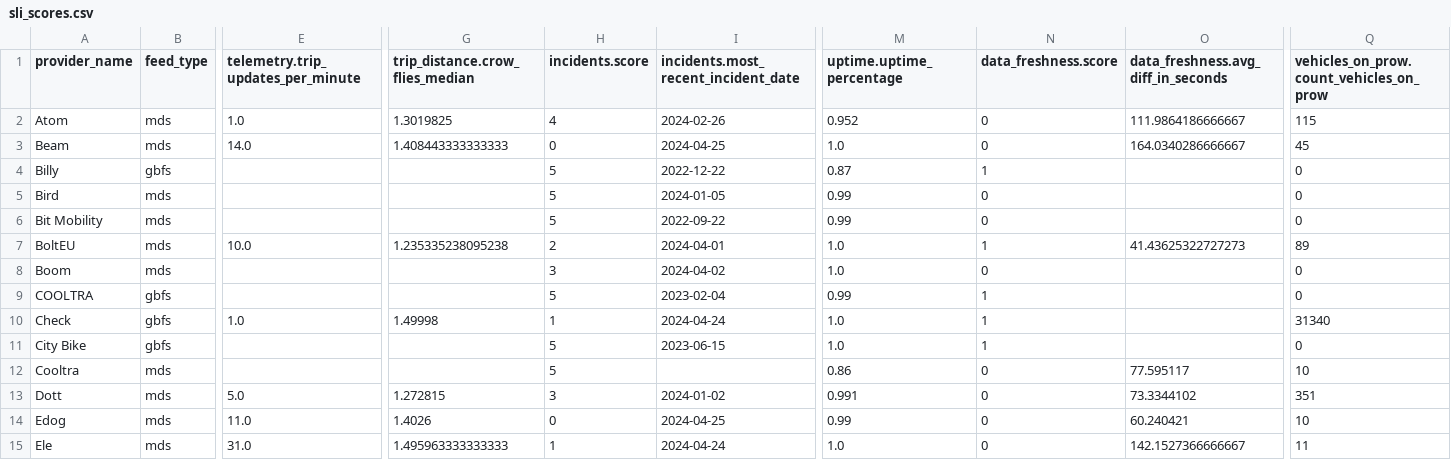
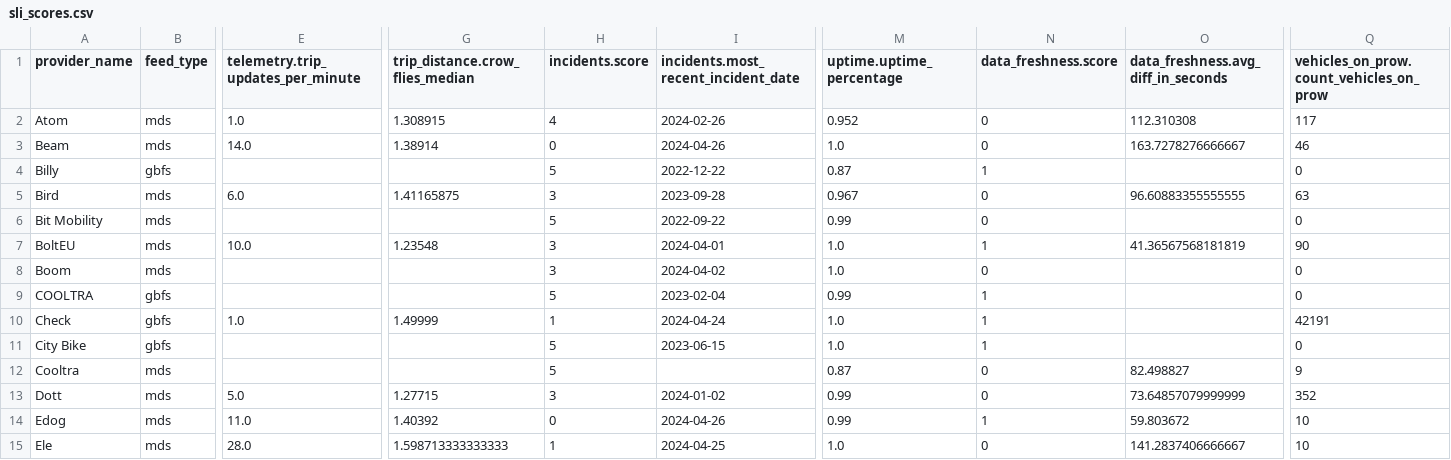
Before and after one commit to vianova-io/sli_feeds, a CSV file: sli_scores.csv, drawn as a sheet; only a part is shown, gaps mark what is left out; removed rows and columns are numbered as before the commit, all else as after; rows hold the shown columns only; the diff covers the shown part only; the diff names each change by its address in the sheet, - before the commit and + after, or states it on an @@ line.

Commit message:
feat: new version of feeds SLI

```diff
--- a/sli_scores.csv
+++ b/sli_scores.csv
-G2 (trip_distance.crow_flies_median): 1.3019825
+G2 (trip_distance.crow_flies_median): 1.308915
-O2: 111.9864186666667
+O2: 112.310308
-Q2: 115
+Q2: 117
-G3 (trip_distance.crow_flies_median): 1.408443333333333
+G3 (trip_distance.crow_flies_median): 1.38914
-I3: 2024-04-25
+I3: 2024-04-26
-O3: 164.0340286666667
+O3: 163.7278276666667
-Q3: 45
+Q3: 46
-row 5: Bird | mds |  |  | 5 | 2024-01-05 | 0.99 | 0 |  | 0
+row 5: Bird | mds | 6.0 | 1.41165875 | 3 | 2023-09-28 | 0.967 | 0 | 96.60883355555555 | 63
-G7 (trip_distance.crow_flies_median): 1.235335238095238
+G7 (trip_distance.crow_flies_median): 1.23548
-H7 (incidents.score): 2
+H7 (incidents.score): 3
-O7: 41.43625322727273
+O7: 41.36567568181819
-Q7: 89
+Q7: 90
-G10 (trip_distance.crow_flies_median): 1.49998
+G10 (trip_distance.crow_flies_median): 1.49999
-Q10: 31340
+Q10: 42191
-M12 (uptime.uptime_percentage): 0.86
+M12 (uptime.uptime_percentage): 0.87
-O12: 77.595117
+O12: 82.498827
-Q12: 10
+Q12: 9
-G13 (trip_distance.crow_flies_median): 1.272815
+G13 (trip_distance.crow_flies_median): 1.27715
-M13 (uptime.uptime_percentage): 0.991
+M13 (uptime.uptime_percentage): 0.99
-O13: 73.3344102
+O13: 73.64857079999999
-Q13: 351
+Q13: 352
-G14 (trip_distance.crow_flies_median): 1.4026
+G14 (trip_distance.crow_flies_median): 1.40392
-I14: 2024-04-25
+I14: 2024-04-26
-N14 (data_freshness.score): 0
+N14 (data_freshness.score): 1
-O14: 60.240421
+O14: 59.803672
-E15: 31.0
+E15: 28.0
-G15 (trip_distance.crow_flies_median): 1.495963333333333
+G15 (trip_distance.crow_flies_median): 1.598713333333333
-I15: 2024-04-24
+I15: 2024-04-25
-O15: 142.1527366666667
+O15: 141.2837406666667
-Q15: 11
+Q15: 10
```
Also changed, not shown: 1 added row, 1 removed row and 55 edited cells elsewhere in this file, 1 other file.
